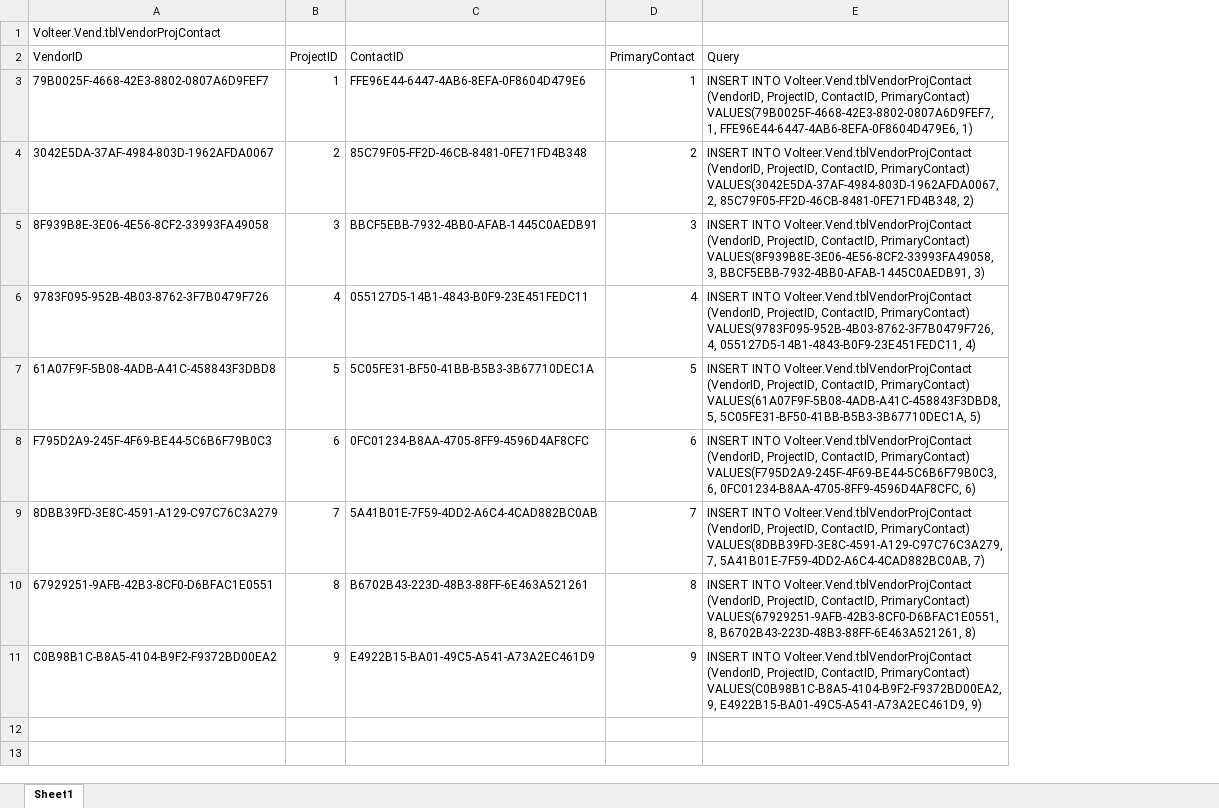
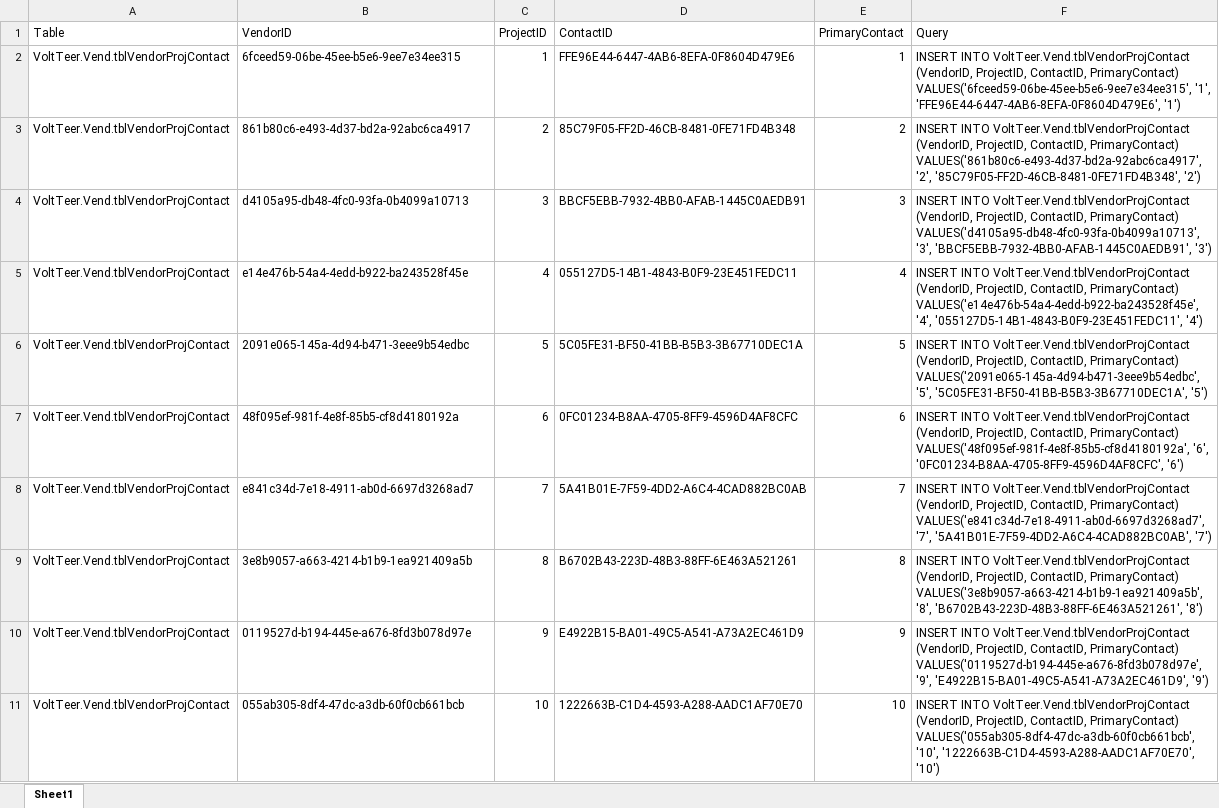
Before and after one commit to CISC181/VolTeerNET, an Excel workbook: UT.Vend.BLL/HelperFiles/tblVendorProjContact.xlsx, sheet Sheet1, drawn as a sheet; values as stored, in another font and other column widths than the file's, no borders; removed rows and columns are numbered as before the commit, all else as after; the diff names each change by its address in the sheet, - before the commit and + after, or states it on an @@ line.

```diff
--- a/UT.Vend.BLL/HelperFiles/tblVendorProjContact.xlsx (sheet Sheet1)
+++ b/UT.Vend.BLL/HelperFiles/tblVendorProjContact.xlsx (sheet Sheet1)
+column A (Table), rows 2-10: all VoltTeer.Vend.tblVendorProjContact
-row 1: Volteer.Vend.tblVendorProjContact
-B2 (VendorID): 79B0025F-4668-42E3-8802-0807A6D9FEF7
+B2 (VendorID): 6fceed59-06be-45ee-b5e6-9ee7e34ee315
-F2 (Query): INSERT INTO Volteer.Vend.tblVendorProjContact (VendorID, ProjectID, ContactID, PrimaryContact) VALUES(79B0025F-4668-42E3-8802-0807A6D9FEF7, 1, FFE96E44-6447-4AB6-8EFA-0F8604D479E6, 1)
+F2 (Query): INSERT INTO VoltTeer.Vend.tblVendorProjContact (VendorID, ProjectID, ContactID, PrimaryContact) VALUES('6fceed59-06be-45ee-b5e6-9ee7e34ee315', '1', 'FFE96E44-6447-4AB6-8EFA-0F8604D479E6', '1')
-B3 (VendorID): 3042E5DA-37AF-4984-803D-1962AFDA0067
+B3 (VendorID): 861b80c6-e493-4d37-bd2a-92abc6ca4917
-F3 (Query): INSERT INTO Volteer.Vend.tblVendorProjContact (VendorID, ProjectID, ContactID, PrimaryContact) VALUES(3042E5DA-37AF-4984-803D-1962AFDA0067, 2, 85C79F05-FF2D-46CB-8481-0FE71FD4B348, 2)
+F3 (Query): INSERT INTO VoltTeer.Vend.tblVendorProjContact (VendorID, ProjectID, ContactID, PrimaryContact) VALUES('861b80c6-e493-4d37-bd2a-92abc6ca4917', '2', '85C79F05-FF2D-46CB-8481-0FE71FD4B348', '2')
-B4 (VendorID): 8F939B8E-3E06-4E56-8CF2-33993FA49058
+B4 (VendorID): d4105a95-db48-4fc0-93fa-0b4099a10713
-F4 (Query): INSERT INTO Volteer.Vend.tblVendorProjContact (VendorID, ProjectID, ContactID, PrimaryContact) VALUES(8F939B8E-3E06-4E56-8CF2-33993FA49058, 3, BBCF5EBB-7932-4BB0-AFAB-1445C0AEDB91, 3)
+F4 (Query): INSERT INTO VoltTeer.Vend.tblVendorProjContact (VendorID, ProjectID, ContactID, PrimaryContact) VALUES('d4105a95-db48-4fc0-93fa-0b4099a10713', '3', 'BBCF5EBB-7932-4BB0-AFAB-1445C0AEDB91', '3')
-B5 (VendorID): 9783F095-952B-4B03-8762-3F7B0479F726
+B5 (VendorID): e14e476b-54a4-4edd-b922-ba243528f45e
-F5 (Query): INSERT INTO Volteer.Vend.tblVendorProjContact (VendorID, ProjectID, ContactID, PrimaryContact) VALUES(9783F095-952B-4B03-8762-3F7B0479F726, 4, 055127D5-14B1-4843-B0F9-23E451FEDC11, 4)
+F5 (Query): INSERT INTO VoltTeer.Vend.tblVendorProjContact (VendorID, ProjectID, ContactID, PrimaryContact) VALUES('e14e476b-54a4-4edd-b922-ba243528f45e', '4', '055127D5-14B1-4843-B0F9-23E451FEDC11', '4')
-B6 (VendorID): 61A07F9F-5B08-4ADB-A41C-458843F3DBD8
+B6 (VendorID): 2091e065-145a-4d94-b471-3eee9b54edbc
-F6 (Query): INSERT INTO Volteer.Vend.tblVendorProjContact (VendorID, ProjectID, ContactID, PrimaryContact) VALUES(61A07F9F-5B08-4ADB-A41C-458843F3DBD8, 5, 5C05FE31-BF50-41BB-B5B3-3B67710DEC1A, 5)
+F6 (Query): INSERT INTO VoltTeer.Vend.tblVendorProjContact (VendorID, ProjectID, ContactID, PrimaryContact) VALUES('2091e065-145a-4d94-b471-3eee9b54edbc', '5', '5C05FE31-BF50-41BB-B5B3-3B67710DEC1A', '5')
-B7 (VendorID): F795D2A9-245F-4F69-BE44-5C6B6F79B0C3
+B7 (VendorID): 48f095ef-981f-4e8f-85b5-cf8d4180192a
-F7 (Query): INSERT INTO Volteer.Vend.tblVendorProjContact (VendorID, ProjectID, ContactID, PrimaryContact) VALUES(F795D2A9-245F-4F69-BE44-5C6B6F79B0C3, 6, 0FC01234-B8AA-4705-8FF9-4596D4AF8CFC, 6)
+F7 (Query): INSERT INTO VoltTeer.Vend.tblVendorProjContact (VendorID, ProjectID, ContactID, PrimaryContact) VALUES('48f095ef-981f-4e8f-85b5-cf8d4180192a', '6', '0FC01234-B8AA-4705-8FF9-4596D4AF8CFC', '6')
-B8 (VendorID): 8DBB39FD-3E8C-4591-A129-C97C76C3A279
+B8 (VendorID): e841c34d-7e18-4911-ab0d-6697d3268ad7
-F8 (Query): INSERT INTO Volteer.Vend.tblVendorProjContact (VendorID, ProjectID, ContactID, PrimaryContact) VALUES(8DBB39FD-3E8C-4591-A129-C97C76C3A279, 7, 5A41B01E-7F59-4DD2-A6C4-4CAD882BC0AB, 7)
+F8 (Query): INSERT INTO VoltTeer.Vend.tblVendorProjContact (VendorID, ProjectID, ContactID, PrimaryContact) VALUES('e841c34d-7e18-4911-ab0d-6697d3268ad7', '7', '5A41B01E-7F59-4DD2-A6C4-4CAD882BC0AB', '7')
-B9 (VendorID): 67929251-9AFB-42B3-8CF0-D6BFAC1E0551
+B9 (VendorID): 3e8b9057-a663-4214-b1b9-1ea921409a5b
-F9 (Query): INSERT INTO Volteer.Vend.tblVendorProjContact (VendorID, ProjectID, ContactID, PrimaryContact) VALUES(67929251-9AFB-42B3-8CF0-D6BFAC1E0551, 8, B6702B43-223D-48B3-88FF-6E463A521261, 8)
+F9 (Query): INSERT INTO VoltTeer.Vend.tblVendorProjContact (VendorID, ProjectID, ContactID, PrimaryContact) VALUES('3e8b9057-a663-4214-b1b9-1ea921409a5b', '8', 'B6702B43-223D-48B3-88FF-6E463A521261', '8')
-B10 (VendorID): C0B98B1C-B8A5-4104-B9F2-F9372BD00EA2
+B10 (VendorID): 0119527d-b194-445e-a676-8fd3b078d97e
-F10 (Query): INSERT INTO Volteer.Vend.tblVendorProjContact (VendorID, ProjectID, ContactID, PrimaryContact) VALUES(C0B98B1C-B8A5-4104-B9F2-F9372BD00EA2, 9, E4922B15-BA01-49C5-A541-A73A2EC461D9, 9)
+F10 (Query): INSERT INTO VoltTeer.Vend.tblVendorProjContact (VendorID, ProjectID, ContactID, PrimaryContact) VALUES('0119527d-b194-445e-a676-8fd3b078d97e', '9', 'E4922B15-BA01-49C5-A541-A73A2EC461D9', '9')
+row 11: VoltTeer.Vend.tblVendorProjContact | 055ab305-8df4-47dc-a3db-60f0cb661bcb | 10 | 1222663B-C1D4-4593-A288-AADC1AF70E70 | 10 | INSERT INTO VoltTeer.Vend.tblVendorProjContact (VendorID, ProjectID, ContactID, PrimaryContact) VALUES('055ab305-8df4-47dc-a3db-60f0cb661bcb', '10', '1222663B-C1D4-4593-A288-AADC1AF70E70', '10')
```
Also changed, not shown: UT.Vend.BLL/HelperFiles/tblVendContact.xlsx, UT.Vend.BLL/HelperFiles/tblVendEmail.xlsx, 17 other files.
